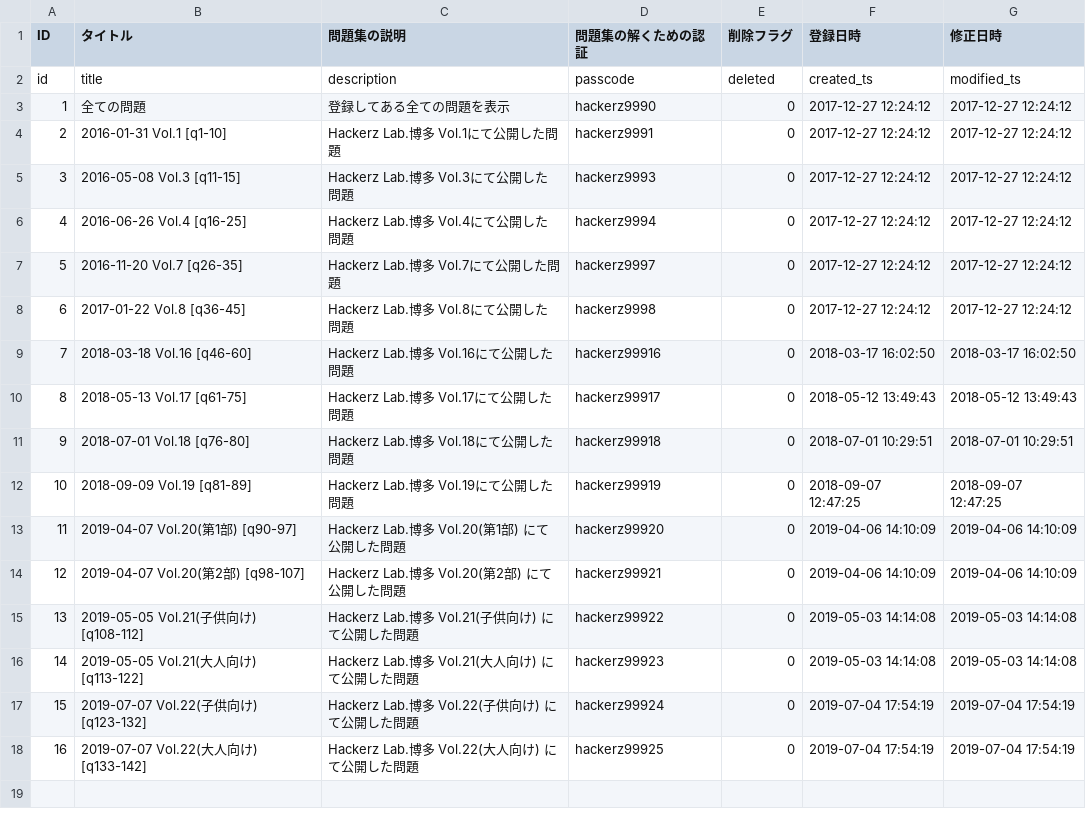
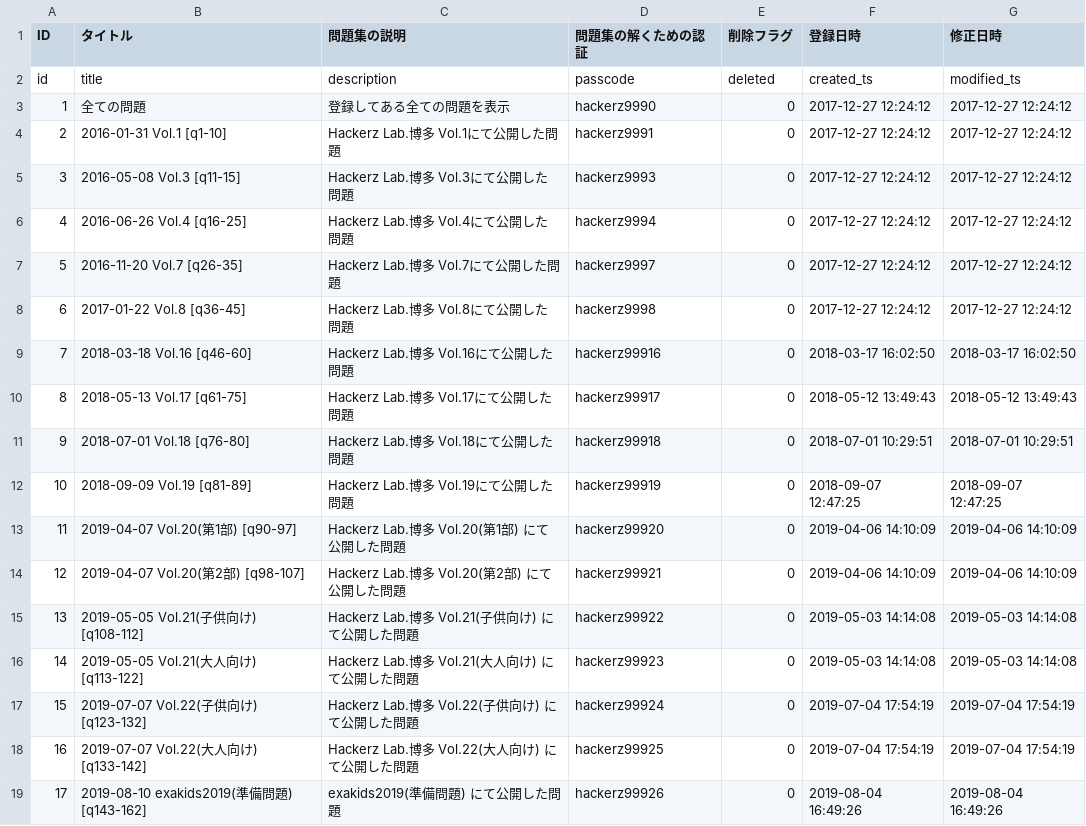
Before and after one commit to HackerzLab/training_hackerzlab, a CSV file: db/collected.csv, drawn as a sheet.

```diff
--- a/db/collected.csv
+++ b/db/collected.csv
@@ -18 +18,2 @@ id,title,description,passcode,deleted,created_ts,modified_ts
 16,2019-07-07 Vol.22(大人向け) [q133-142],Hackerz Lab.博多 Vol.22(大人向け) にて公開した問題,hackerz99925,0,2019-07-04 17:54:19,2019-07-04 17:54:19
+17,2019-08-10 exakids2019(準備問題) [q143-162],exakids2019(準備問題) にて公開した問題,hackerz99926,0,2019-08-04 16:49:26,2019-08-04 16:49:26
```
Also changed, not shown: db/collected_sort.csv, db/question.csv, 7 other files.
